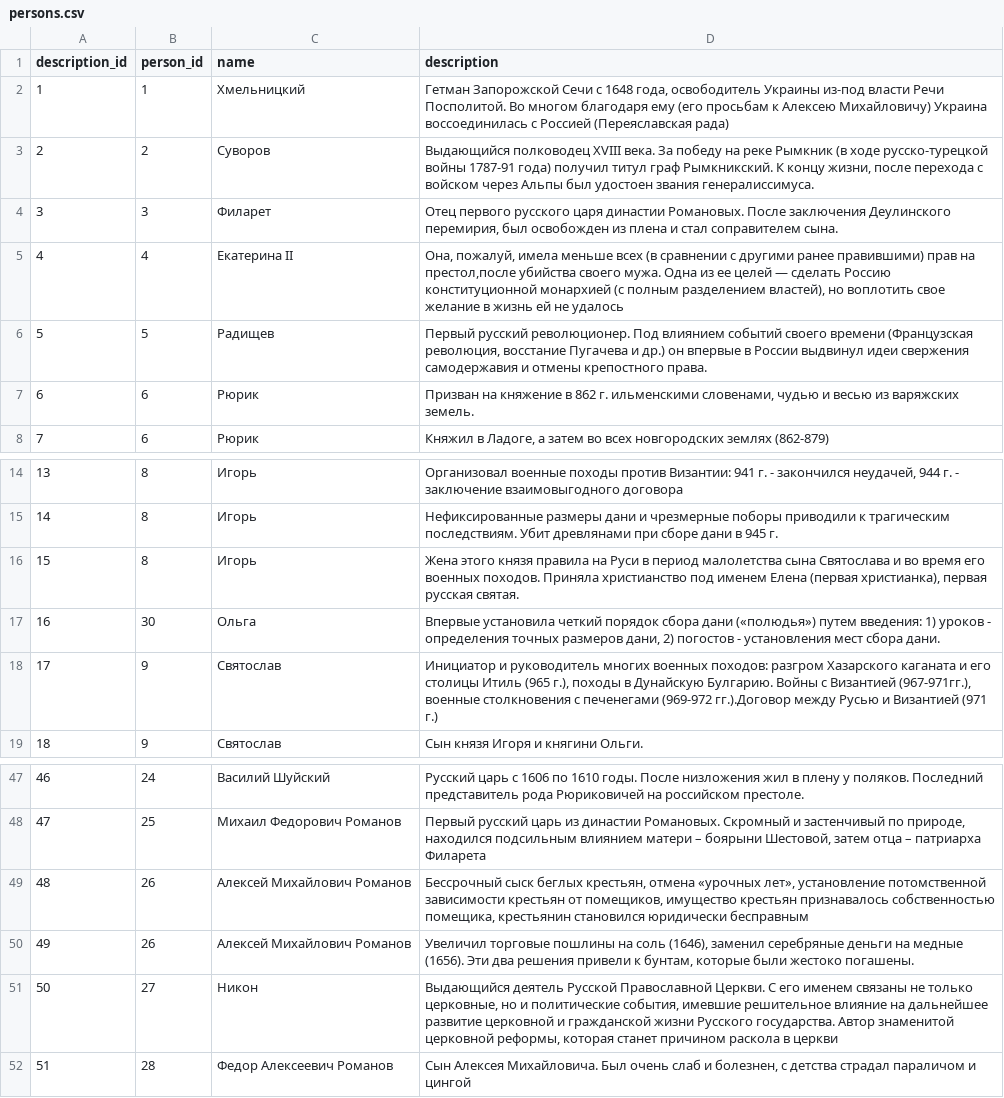
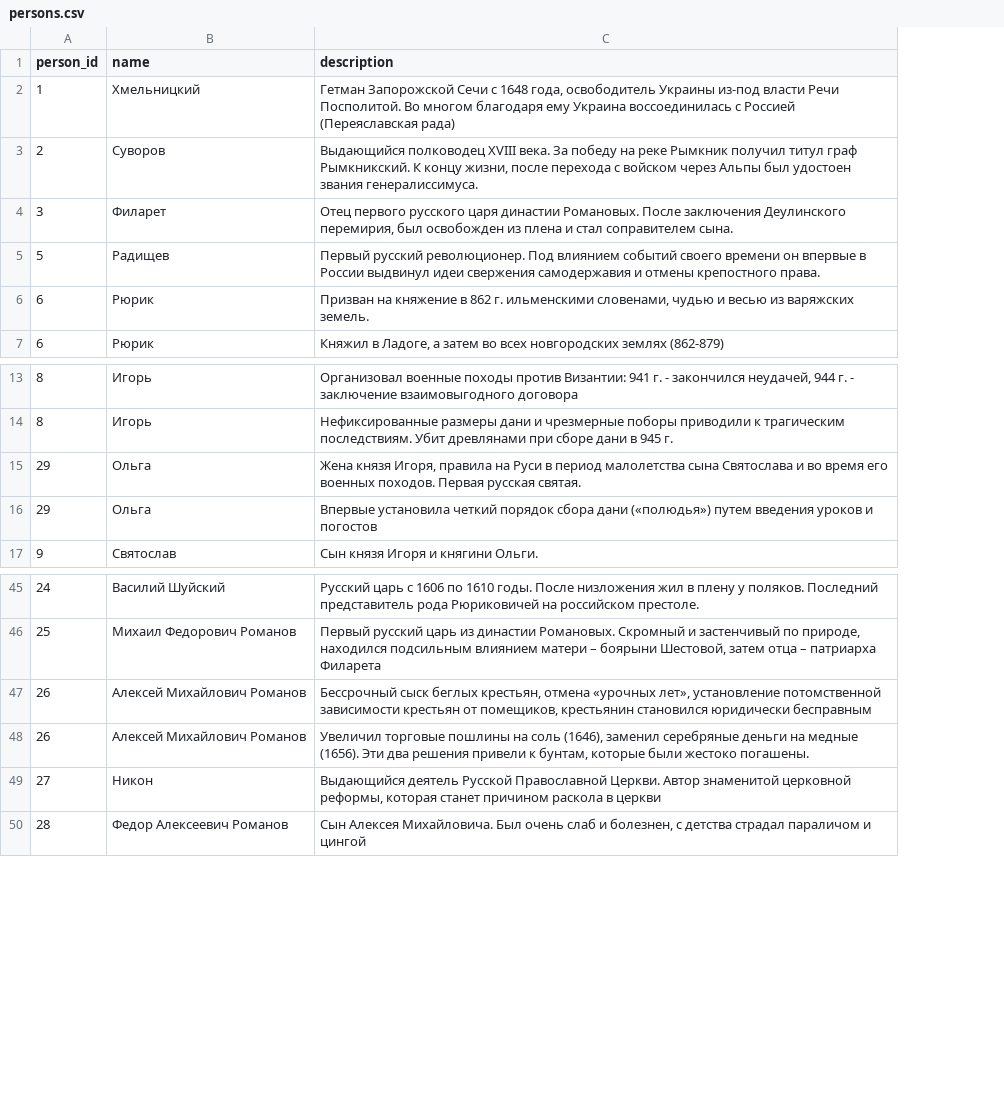
Before and after one commit to sofialyubina/history, a CSV file: history/data/persons.csv, drawn as a sheet; only a part is shown, gaps mark what is left out; removed rows and columns are numbered as before the commit, all else as after; the diff names each change by its address in the sheet, - before the commit and + after, or states it on an @@ line.

```diff
--- a/history/data/persons.csv
+++ b/history/data/persons.csv
-column A (description_id), rows 2-4: 1 | 2 | 3; rows 6-8: 5 | 6 | 7; rows 14-15: 13 | 14; row 17: 16; row 19: 18; rows 47-52: 46 | 47 | 48 | 49 | 50 | 51
-C2 (description): …благодаря ему (его просьбам к Алексею Михайловичу) Украина воссоединилась…
+C2 (description): …благодаря ему Украина воссоединилась…
-C3 (description): …реке Рымкник (в ходе русско-турецкой войны 1787-91 года) получил титул…
+C3 (description): …реке Рымкник получил титул…
-row 5: 4 | 4 | Екатерина II | Она, пожалуй, имела меньше всех (в сравнении с другими ранее правившими) прав на престол,после убийства своего мужа. Одна из ее целей — сделать Россию конституционной монархией (с полным разделением властей), но воплотить свое желание в жизнь ей не удалось
-C5 (description): …своего времени (Французская революция, восстание Пугачева и др.) он впервые…
+C5 (description): …своего времени он впервые…
-row 16: 15 | 8 | Игорь | Жена этого князя правила на Руси в период малолетства сына Святослава и во время его военных походов. Приняла христианство под именем Елена (первая христианка), первая русская святая.
+row 15: 29 | Ольга | Жена князя Игоря, правила на Руси в период малолетства сына Святослава и во время его военных походов. Первая русская святая.
-A16 (person_id): 30
+A16 (person_id): 29
-C16 (description): …(«полюдья») путем введения: 1) уроков - определения точных размеров дани, 2) погостов - установления мест сбора дани.
+C16 (description): …(«полюдья») путем введения уроков и погостов
-row 18: 17 | 9 | Святослав | Инициатор и руководитель многих военных походов: разгром Хазарского каганата и его столицы Итиль (965 г.), походы в Дунайскую Булгарию. Войны с Византией (967-971гг.), военные столкновения с печенегами (969-972 гг.).Договор между Русью и Византией (971 г.)
-C47 (description): …от помещиков, имущество крестьян признавалось собственностью помещика, крестьянин становился…
+C47 (description): …от помещиков, крестьянин становился…
-C49 (description): …Православной Церкви. С его именем связаны не только церковные, но и политические события, имевшие решительное влияние на дальнейшее развитие церковной и гражданской жизни Русского государства. Автор знаменитой…
+C49 (description): …Православной Церкви. Автор знаменитой…
```
Also changed, not shown: history/data/reasons.csv, history/data/results.csv.
